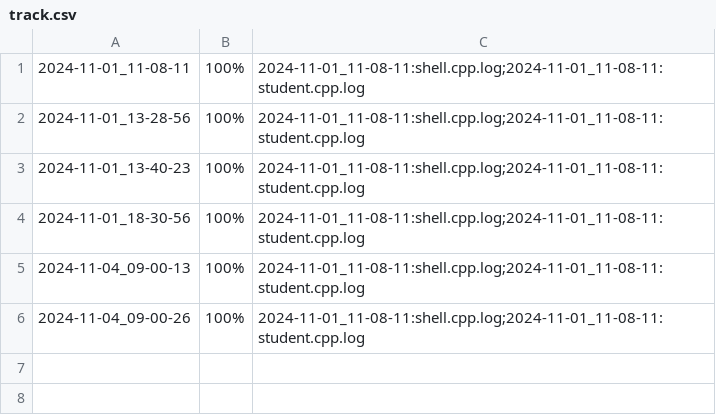
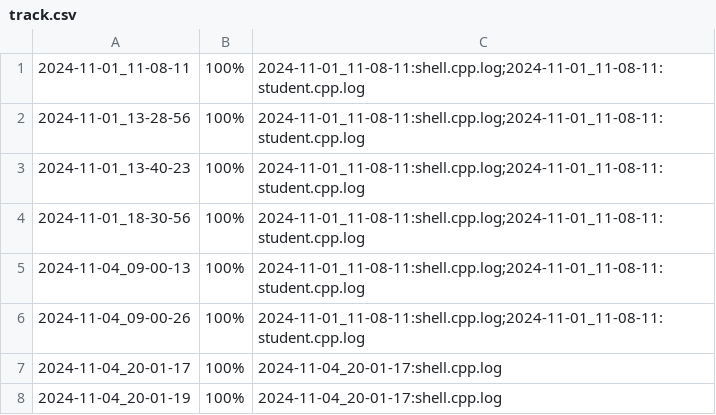
Before and after one commit to pedronobredmc/POO_2024_2, a CSV file: remote/carro/.track/track.csv, drawn as a sheet.

```diff
--- a/remote/carro/.track/track.csv
+++ b/remote/carro/.track/track.csv
@@ -6 +6,3 @@
 2024-11-04_09-00-26,100%,2024-11-01_11-08-11:shell.cpp.log;2024-11-01_11-08-11:student.cpp.log
+2024-11-04_20-01-17,100%,2024-11-04_20-01-17:shell.cpp.log
+2024-11-04_20-01-19,100%,2024-11-04_20-01-17:shell.cpp.log
```
Also changed, not shown: 12 other files.
